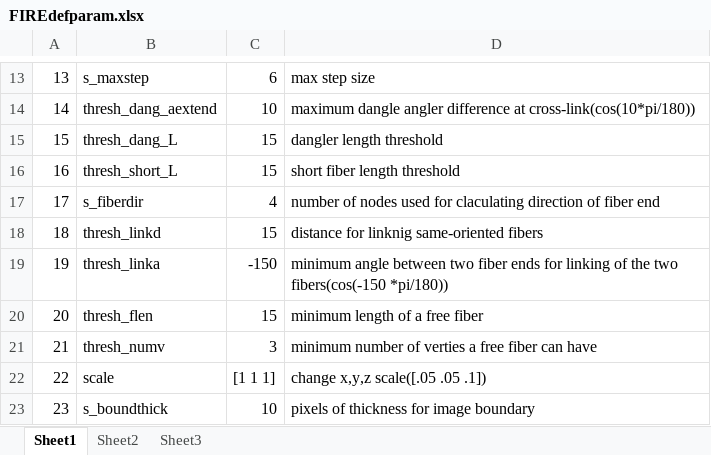
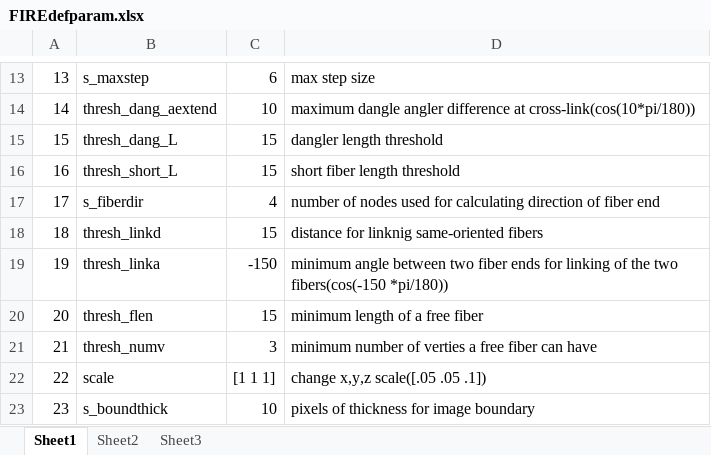
Before and after one commit to uw-loci/curvelets, an Excel workbook: ctFIRE/FIREdefparam.xlsx, sheet Sheet1, drawn as a sheet; only a part is shown, gaps mark what is left out; values as stored, in another font and other column widths than the file's, no borders; the diff names each change by its address in the sheet, - before the commit and + after, or states it on an @@ line.

Commit message:
correct a spelling error

```diff
--- a/ctFIRE/FIREdefparam.xlsx (sheet Sheet1)
+++ b/ctFIRE/FIREdefparam.xlsx (sheet Sheet1)
-D17: …used for claculating direction of…
+D17: …used for calculating direction of…
```
